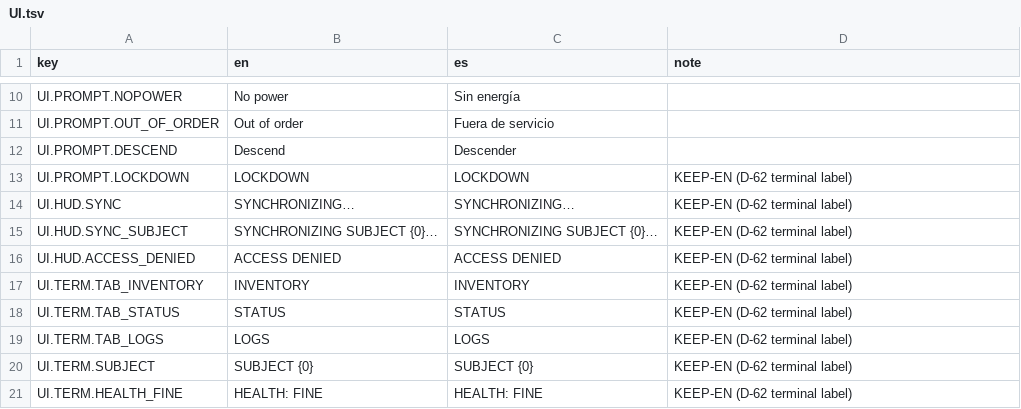
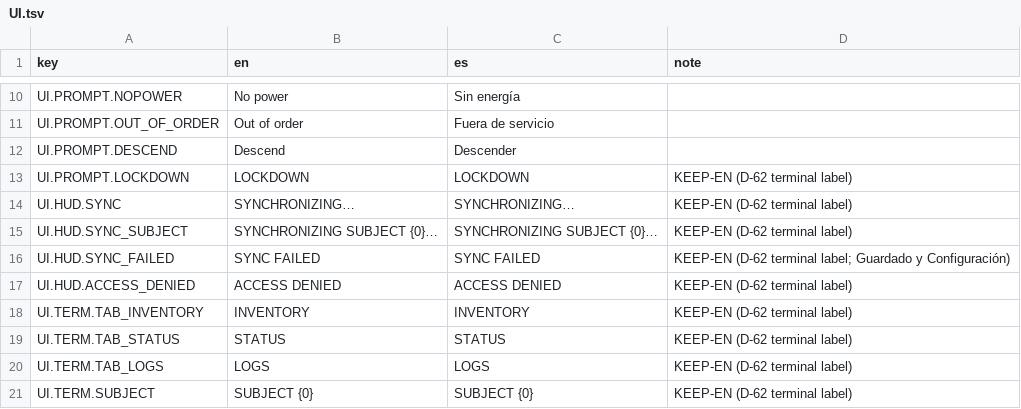
Before and after one commit to ChristianC720/survivalHorror-Demo, a TSV file: Assets/_Project/Localization/Source/UI.tsv, drawn as a sheet; only a part is shown, gaps mark what is left out; the shorter side is filled out with more unchanged rows; the diff names each change by its address in the sheet, - before the commit and + after, or states it on an @@ line.

Commit message:
E16: SYNC FAILED notice when a save cannot be written; Reduce flashes on failing lights; 0-1 heal in The Mother's room; direct light makes unseeing enemies suspicious (D-173); cuts (D-174)

```diff
--- a/Assets/_Project/Localization/Source/UI.tsv
+++ b/Assets/_Project/Localization/Source/UI.tsv
+row 16: UI.HUD.SYNC_FAILED | SYNC FAILED | SYNC FAILED | KEEP-EN (D-62 terminal label; Guardado y Configuración)
```
Also changed, not shown: 17 other files.
